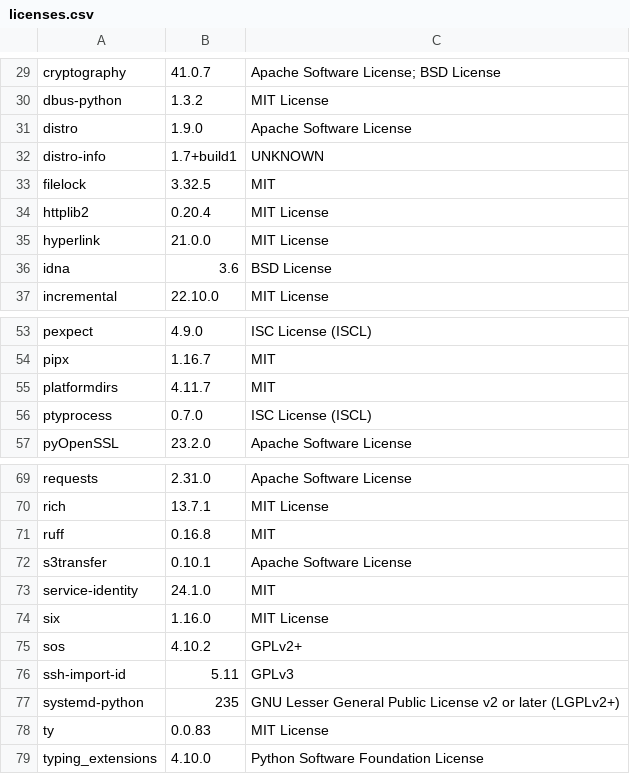
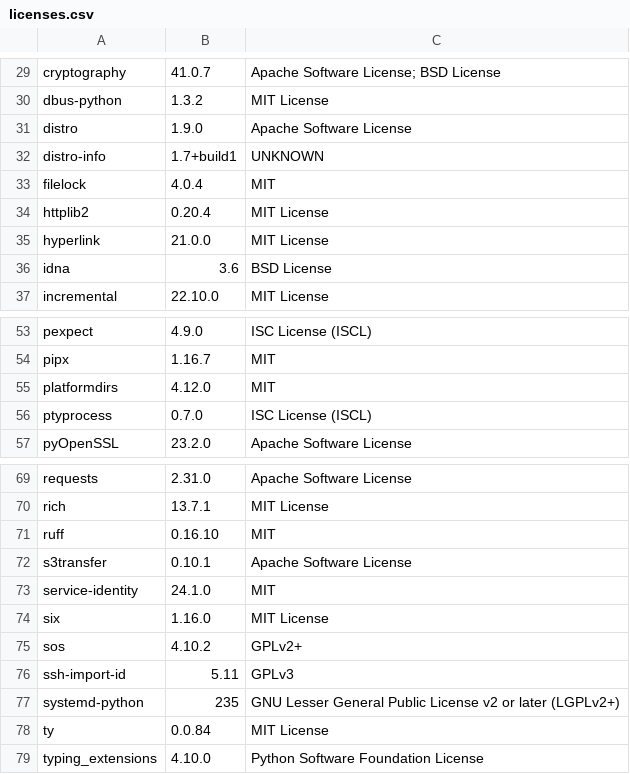
Before and after one commit to RokctAI/priceGRID, a CSV file: licenses.csv, drawn as a sheet; only a part is shown, gaps mark what is left out.

```diff
--- a/licenses.csv
+++ b/licenses.csv
@@ -32,3 +32,3 @@
 "distro-info","1.7+build1","UNKNOWN"
-"filelock","3.32.5","MIT"
+"filelock","4.0.4","MIT"
 "httplib2","0.20.4","MIT License"
@@ -54,3 +54,3 @@
 "pipx","1.16.7","MIT"
-"platformdirs","4.11.7","MIT"
+"platformdirs","4.12.0","MIT"
 "ptyprocess","0.7.0","ISC License (ISCL)"
@@ -70,3 +70,3 @@
 "rich","13.7.1","MIT License"
-"ruff","0.16.8","MIT"
+"ruff","0.16.10","MIT"
 "s3transfer","0.10.1","Apache Software License"
@@ -77,3 +77,3 @@
 "systemd-python","235","GNU Lesser General Public License v2 or later (LGPLv2+)"
-"ty","0.0.83","MIT License"
+"ty","0.0.84","MIT License"
 "typing_extensions","4.10.0","Python Software Foundation License"
```
Also changed, not shown: 2 other files.
